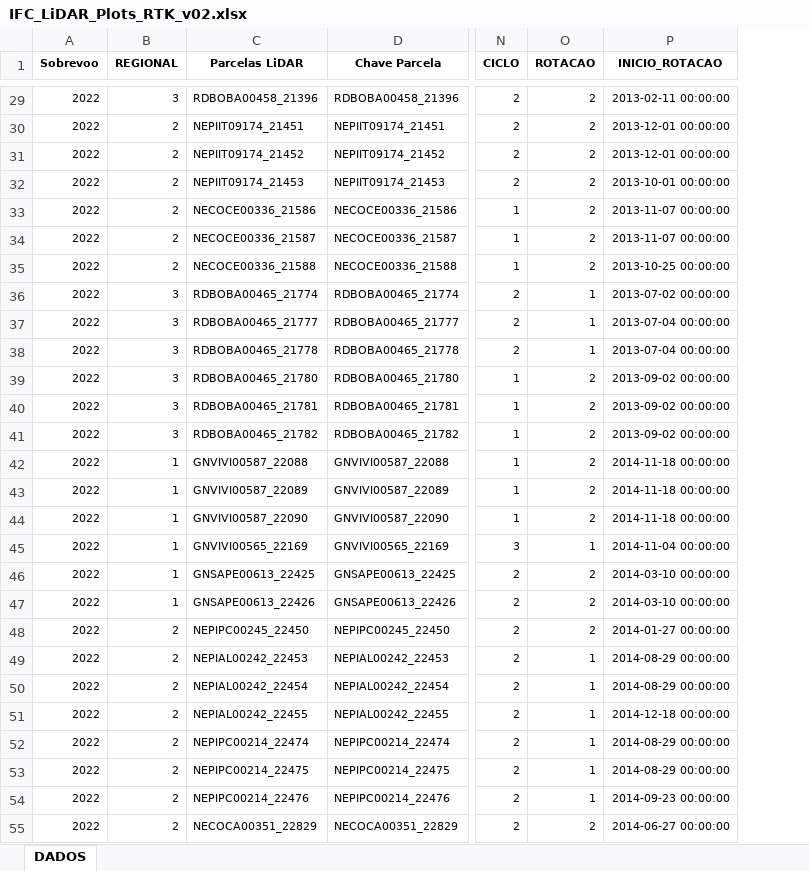
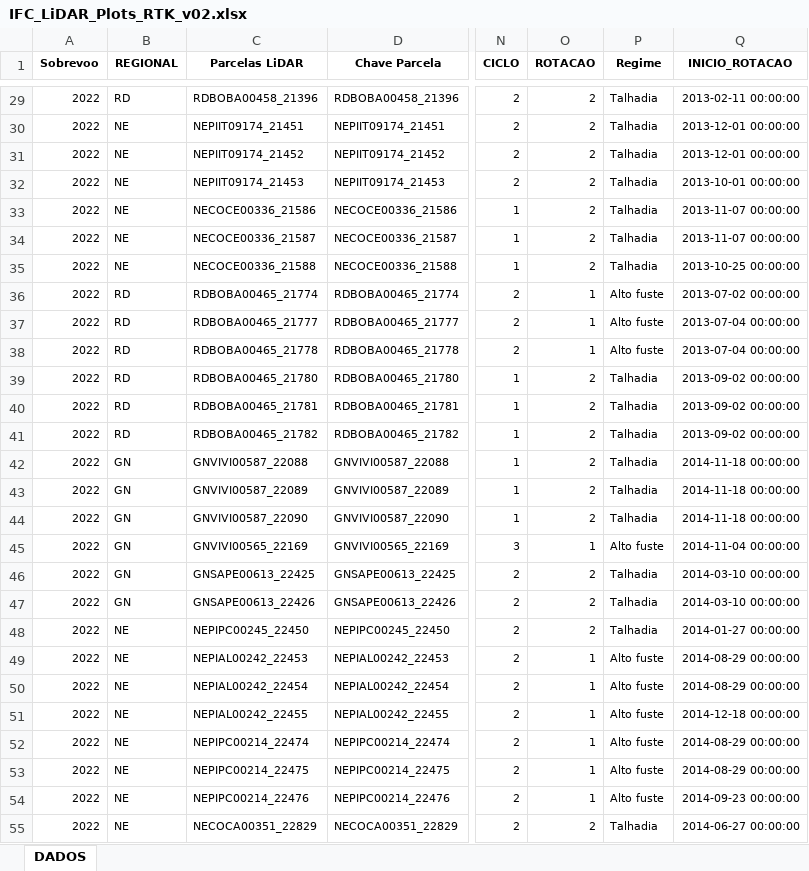
Before and after one commit to leoipp/Mestrado, an Excel workbook: Data/DataFrames/IFC_LiDAR_Plots_RTK_v02.xlsx, sheet DADOS, drawn as a sheet; only a part is shown, gaps mark what is left out; values as stored, in another font and other column widths than the file's, no borders; the diff covers the shown part only; the diff names each change by its address in the sheet, - before the commit and + after, or states it on an @@ line.

```diff
--- a/Data/DataFrames/IFC_LiDAR_Plots_RTK_v02.xlsx (sheet DADOS)
+++ b/Data/DataFrames/IFC_LiDAR_Plots_RTK_v02.xlsx (sheet DADOS)
+column P (Regime), rows 29-55: Talhadia | Talhadia | Talhadia | Talhadia | Talhadia | Talhadia | Talhadia | Alto fuste | Alto fuste | Alto fuste | Talhadia | Talhadia | Talhadia | Talhadia | Talhadia | Talhadia | Alto fuste | Talhadia | Talhadia | Talhadia | Alto fuste | Alto fuste | Alto fuste | Alto fuste | Alto fuste | Alto fuste | Talhadia
-B29 (REGIONAL): 3
+B29 (REGIONAL): RD
-B30:B35 (REGIONAL): 2
+B30:B35 (REGIONAL): NE
-B36:B41 (REGIONAL): 3
+B36:B41 (REGIONAL): RD
-B42:B47 (REGIONAL): 1
+B42:B47 (REGIONAL): GN
-B48:B55 (REGIONAL): 2
+B48:B55 (REGIONAL): NE
```
Also changed, not shown: 485 edited cells elsewhere in this sheet, Data/DataFrames/IFC_LiDAR_Plots_RTK_Cleaned_v02.xlsx, 4 other files.
